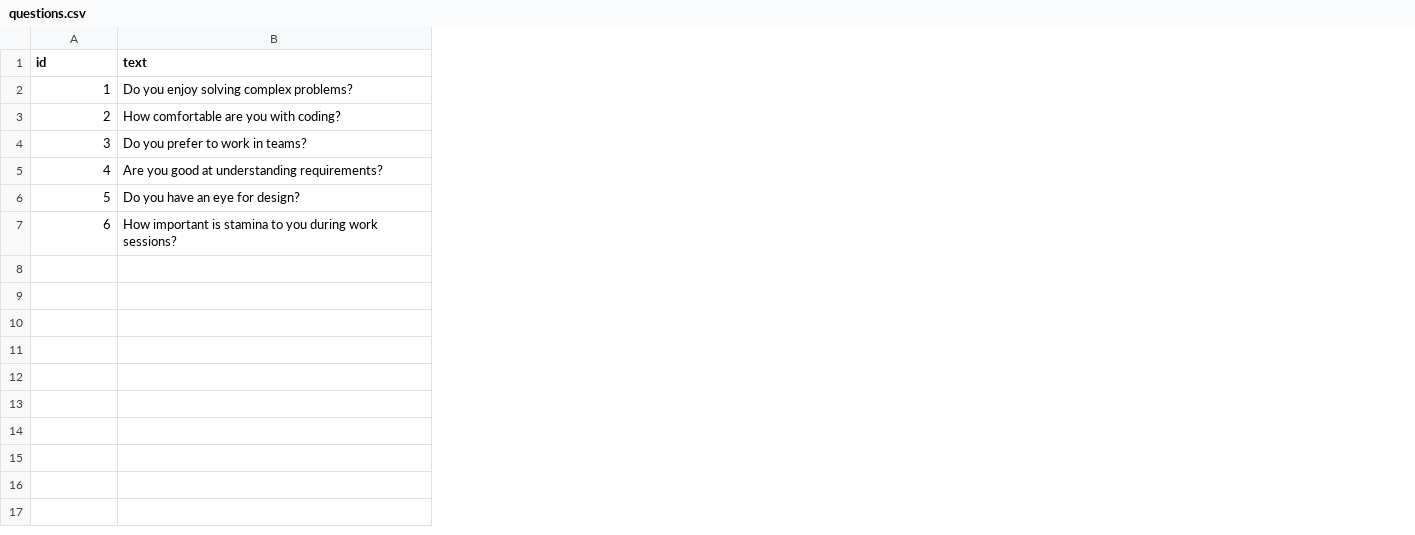
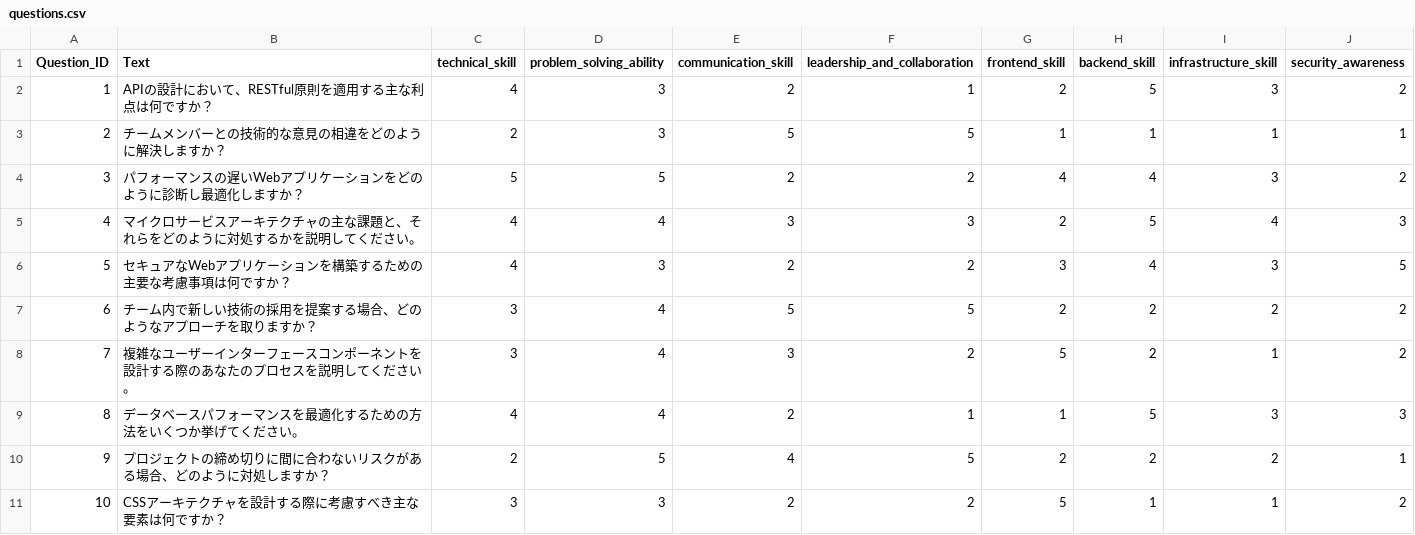
Before and after one commit to QWERTOP18/SKILL-MATCH-API, a CSV file: seed/questions.csv, drawn as a sheet; only a part is shown; removed rows and columns are numbered as before the commit, all else as after; the diff covers the shown part only; the diff names each change by its address in the sheet, - before the commit and + after, or states it on an @@ line.

```diff
--- a/seed/questions.csv
+++ b/seed/questions.csv
-column B (text), rows 2-7: Do you enjoy solving complex problems? | How comfortable are you with coding? | Do you prefer to work in teams? | Are you good at understanding requirements? | Do you have an eye for design? | How important is stamina to you during work sessions?
+column B (Text), rows 2-7: APIの設計において、RESTful原則を適用する主な利点は何ですか？ | チームメンバーとの技術的な意見の相違をどのように解決しますか？ | パフォーマンスの遅いWebアプリケーションをどのように診断し最適化しますか？ | マイクロサービスアーキテクチャの主な課題と、それらをどのように対処するかを説明してください。 | セキュアなWebアプリケーションを構築するための主要な考慮事項は何ですか？ | チーム内で新しい技術の採用を提案する場合、どのようなアプローチを取りますか？
+column C (technical_skill), rows 2-7: 4 | 2 | 5 | 4 | 4 | 3
+column D (problem_solving_ability), rows 2-7: 3 | 3 | 5 | 4 | 3 | 4
+column E (communication_skill), rows 2-7: 2 | 5 | 2 | 3 | 2 | 5
+column F (leadership_and_collaboration), rows 2-7: 1 | 5 | 2 | 3 | 2 | 5
+column G (frontend_skill), rows 2-7: 2 | 1 | 4 | 2 | 3 | 2
+column H (backend_skill), rows 2-7: 5 | 1 | 4 | 5 | 4 | 2
+column I (infrastructure_skill), rows 2-7: 3 | 1 | 3 | 4 | 3 | 2
+column J (security_awareness), rows 2-7: 2 | 1 | 2 | 3 | 5 | 2
-A1: id
+A1: Question_ID
+row 8: 7 | 複雑なユーザーインターフェースコンポーネントを設計する際のあなたのプロセスを説明してください。 | 3 | 4 | 3 | 2 | 5 | 2 | 1 | 2
+row 9: 8 | データベースパフォーマンスを最適化するための方法をいくつか挙げてください。 | 4 | 4 | 2 | 1 | 1 | 5 | 3 | 3
+row 10: 9 | プロジェクトの締め切りに間に合わないリスクがある場合、どのように対処しますか？ | 2 | 5 | 4 | 5 | 2 | 2 | 2 | 1
+row 11: 10 | CSSアーキテクチャを設計する際に考慮すべき主な要素は何ですか？ | 3 | 3 | 2 | 2 | 5 | 1 | 1 | 2
```
Also changed, not shown: 10 added rows elsewhere in this file, 3 other files.
